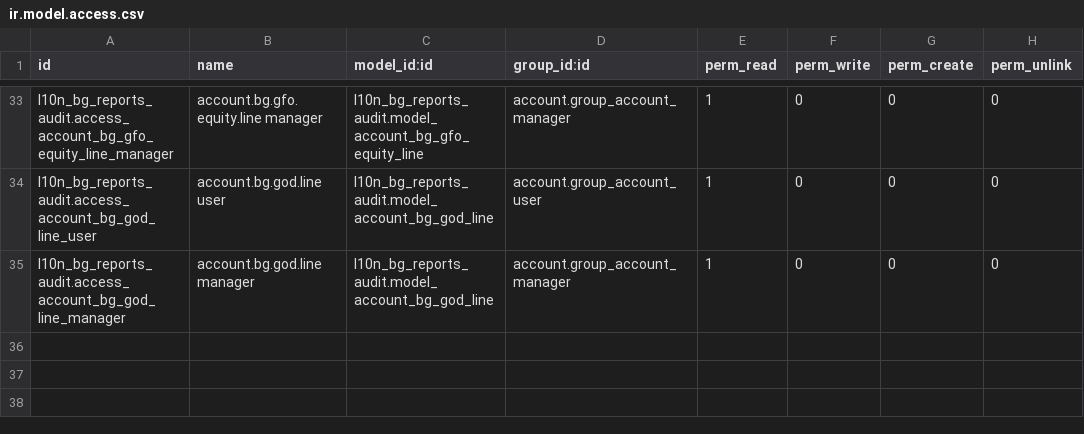
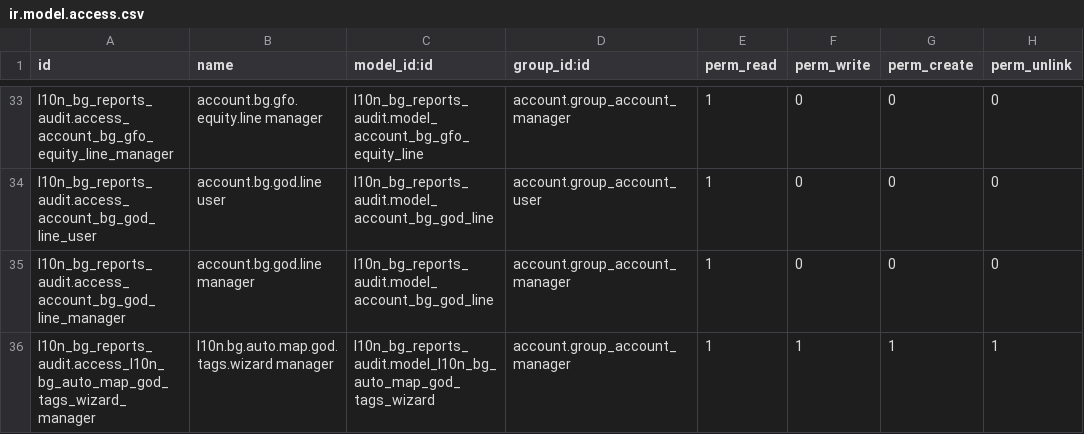
Before and after one commit to rosenvladimirov/l10n-bulgaria, a CSV file: l10n_bg_reports_audit/security/ir.model.access.csv, drawn as a sheet; only a part is shown, gaps mark what is left out; the diff names each change by its address in the sheet, - before the commit and + after, or states it on an @@ line.

```diff
--- a/l10n_bg_reports_audit/security/ir.model.access.csv
+++ b/l10n_bg_reports_audit/security/ir.model.access.csv
+row 36: l10n_bg_reports_audit.access_l10n_bg_auto_map_god_tags_wizard_manager | l10n.bg.auto.map.god.tags.wizard manager | l10n_bg_reports_audit.model_l10n_bg_auto_map_god_tags_wizard | account.group_account_manager | 1 | 1 | 1 | 1
```
Also changed, not shown: 7 other files.
